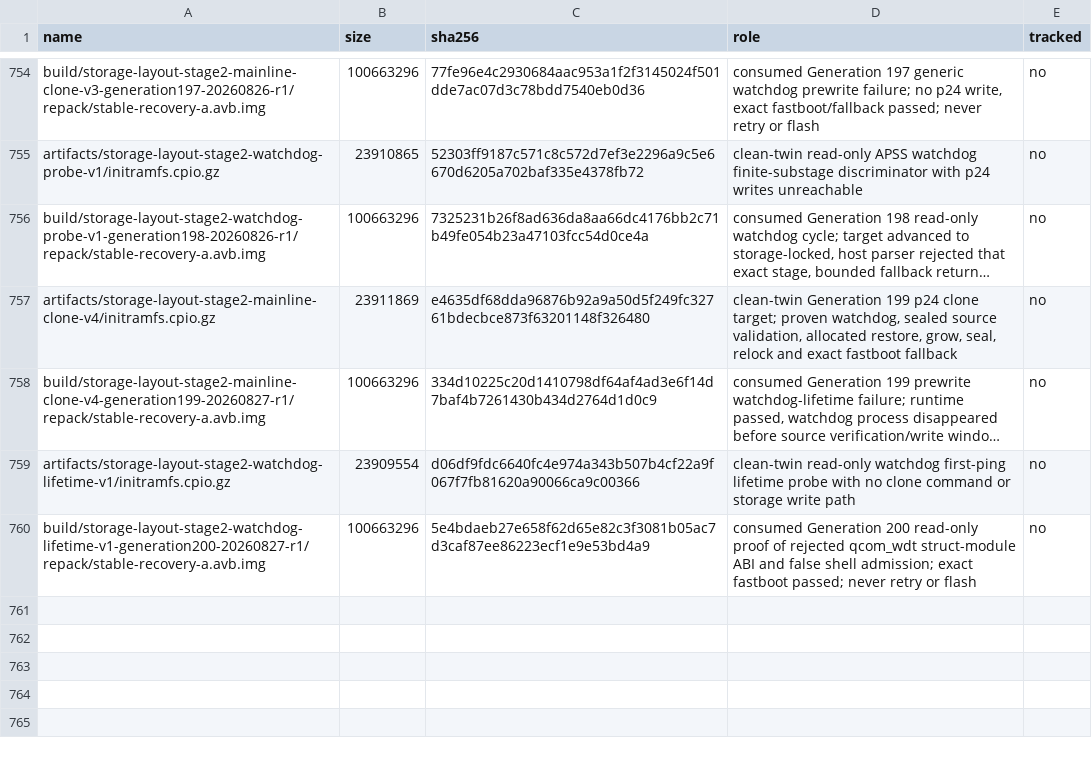
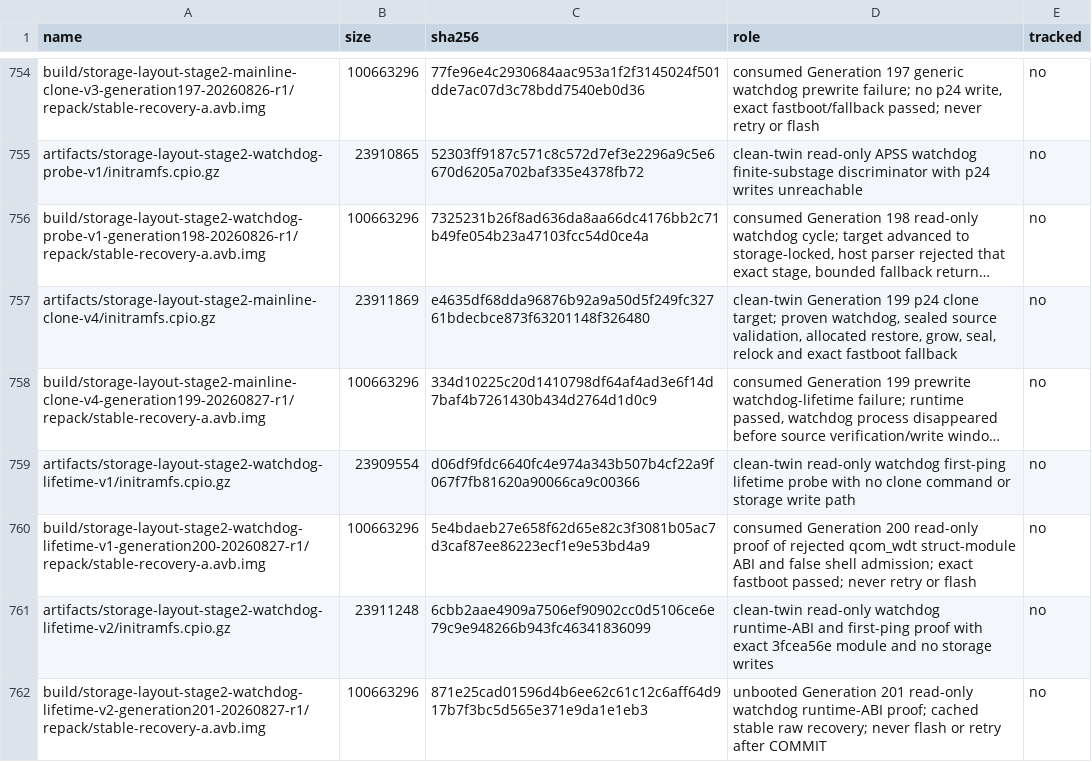
Before and after one commit to klimovich008/rog5-linux, a TSV file: manifests/artifacts.tsv, drawn as a sheet; only a part is shown, gaps mark what is left out; long unchanged cells end in …; the diff names each change by its address in the sheet, - before the commit and + after, or states it on an @@ line.

Commit message:
prepare generation 201 watchdog ABI proof

```diff
--- a/manifests/artifacts.tsv
+++ b/manifests/artifacts.tsv
+row 761: artifacts/storage-layout-stage2-watchdog-lifetime-v2/initramfs.cpio.gz | 23911248 | 6cbb2aae4909a7506ef90902cc0d5106ce6e79c9e948266b943fc46341836099 | clean-twin read-only watchdog runtime-ABI and first-ping proof with exact 3fcea56e module and no storage writes | no
+row 762: build/storage-layout-stage2-watchdog-lifetime-v2-generation201-20260827-r1/repack/stable-recovery-a.avb.img | 100663296 | 871e25cad01596d4b6ee62c61c12c6aff64d917b7f3bc5d565e371e9da1e1eb3 | unbooted Generation 201 read-only watchdog runtime-ABI proof; cached stable raw recovery; never flash or retry after COMMIT | no
```
Also changed, not shown: manifests/temporary-boot-images.tsv, 15 other files.
